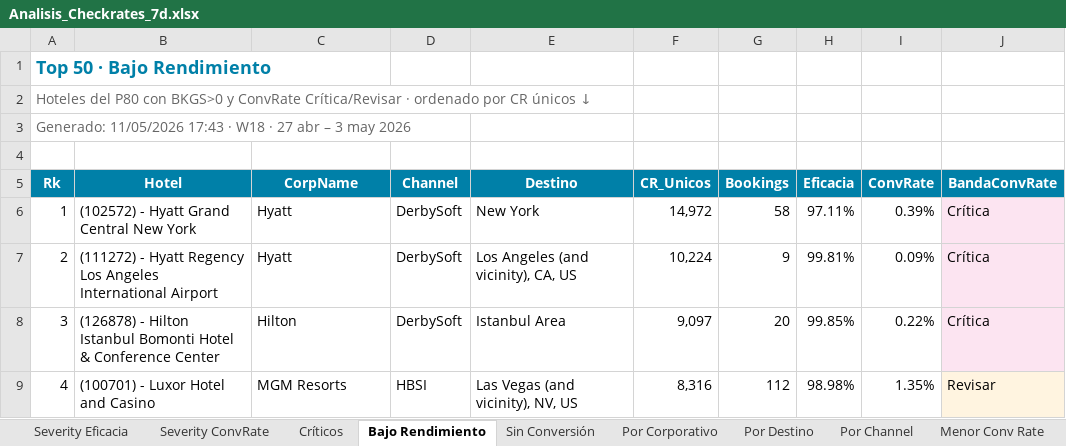
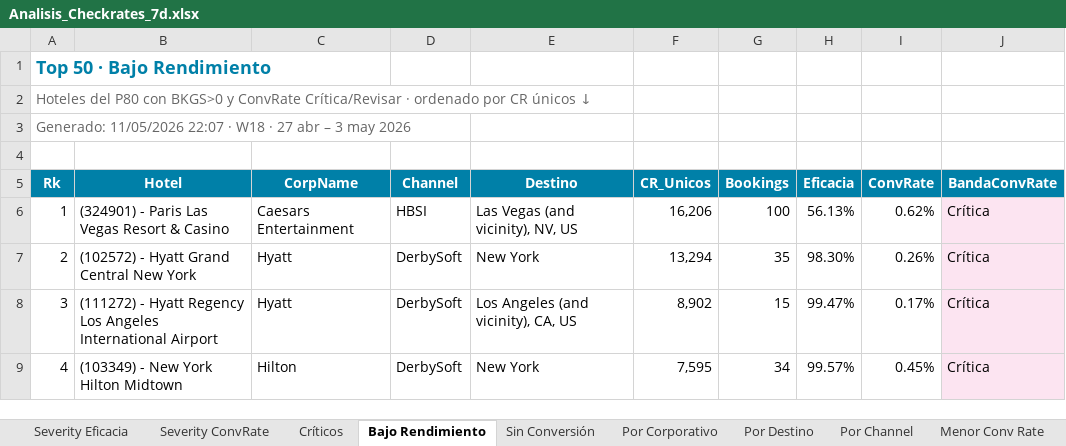
Before and after one commit to federicochurches/Price, an Excel workbook: checkrates/week-19/Analisis_Checkrates_7d.xlsx, sheet Bajo Rendimiento, drawn as a sheet; only a part is shown; values as stored, in another font and other column widths than the file's, no borders; the diff covers the shown part only; the diff names each change by its address in the sheet, - before the commit and + after, or states it on an @@ line.

```diff
--- a/checkrates/week-19/Analisis_Checkrates_7d.xlsx (sheet Bajo Rendimiento)
+++ b/checkrates/week-19/Analisis_Checkrates_7d.xlsx (sheet Bajo Rendimiento)
-A3 (Rk): Generado: 11/05/2026 17:43 · W18…
+A3 (Rk): Generado: 11/05/2026 22:07 · W18…
-B6 (Hotel): (102572) - Hyatt Grand Central New York
+B6 (Hotel): (324901) - Paris Las Vegas Resort & Casino
-C6 (CorpName): Hyatt
+C6 (CorpName): Caesars Entertainment
-D6 (Channel): DerbySoft
+D6 (Channel): HBSI
-E6 (Destino): New York
+E6 (Destino): Las Vegas (and vicinity), NV, US
-F6 (CR_Unicos): 14,972
+F6 (CR_Unicos): 16,206
-G6 (Bookings): 58
+G6 (Bookings): 100
-H6 (Eficacia): 97.11%
+H6 (Eficacia): 56.13%
-I6 (ConvRate): 0.39%
+I6 (ConvRate): 0.62%
-B7 (Hotel): (111272) - Hyatt Regency Los Angeles International Airport
+B7 (Hotel): (102572) - Hyatt Grand Central New York
-E7 (Destino): Los Angeles (and vicinity), CA, US
+E7 (Destino): New York
-F7 (CR_Unicos): 10,224
+F7 (CR_Unicos): 13,294
-G7 (Bookings): 9
+G7 (Bookings): 35
-H7 (Eficacia): 99.81%
+H7 (Eficacia): 98.30%
-I7 (ConvRate): 0.09%
+I7 (ConvRate): 0.26%
-B8 (Hotel): (126878) - Hilton Istanbul Bomonti Hotel & Conference Center
+B8 (Hotel): (111272) - Hyatt Regency Los Angeles International Airport
-C8 (CorpName): Hilton
+C8 (CorpName): Hyatt
-E8 (Destino): Istanbul Area
+E8 (Destino): Los Angeles (and vicinity), CA, US
-F8 (CR_Unicos): 9,097
+F8 (CR_Unicos): 8,902
-G8 (Bookings): 20
+G8 (Bookings): 15
-H8 (Eficacia): 99.85%
+H8 (Eficacia): 99.47%
-I8 (ConvRate): 0.22%
+I8 (ConvRate): 0.17%
-B9 (Hotel): (100701) - Luxor Hotel and Casino
+B9 (Hotel): (103349) - New York Hilton Midtown
-C9 (CorpName): MGM Resorts
+C9 (CorpName): Hilton
-D9 (Channel): HBSI
+D9 (Channel): DerbySoft
-E9 (Destino): Las Vegas (and vicinity), NV, US
+E9 (Destino): New York
-F9 (CR_Unicos): 8,316
+F9 (CR_Unicos): 7,595
-G9 (Bookings): 112
+G9 (Bookings): 34
-H9 (Eficacia): 98.98%
+H9 (Eficacia): 99.57%
-I9 (ConvRate): 1.35%
+I9 (ConvRate): 0.45%
-J9 (BandaConvRate): Revisar
+J9 (BandaConvRate): Crítica
```
Also changed, not shown: 335 edited cells elsewhere in this sheet, sheet Canasta B2C · Críticos, sheet Críticos, sheet Canasta OP · Críticos, sheet Canasta CUG · Críticos, sheet Canasta B2C · BajoRend, sheet Canasta OP · BajoRend, 30 more sheets, checkrates/week-19/Analisis_Checkrates_B2C_7d.xlsx, checkrates/week-19/Analisis_Checkrates_CUG_7d.xlsx, 10 other files.
